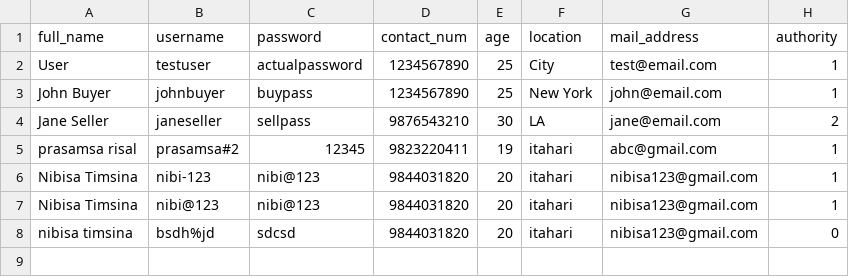
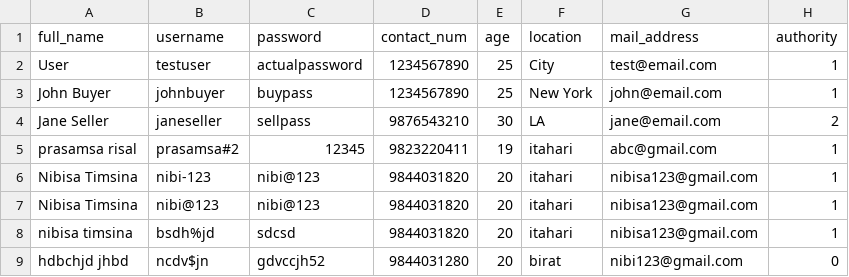
Before and after one commit to Project-Sales-Inventory-System/Sales-Inventory-Project, a CSV file: users.csv, drawn as a sheet.

```diff
--- a/users.csv
+++ b/users.csv
@@ -7,2 +7,3 @@ Nibisa Timsina,nibi-123,nibi@123,9844031820,20,itahari,nibisa123@gmail.com,1
 Nibisa Timsina,nibi@123,nibi@123,9844031820,20,itahari,nibisa123@gmail.com,1
-nibisa timsina,bsdh%jd,sdcsd,9844031820,20,itahari,nibisa123@gmail.com,0
+nibisa timsina,bsdh%jd,sdcsd,9844031820,20,itahari,nibisa123@gmail.com,1
+hdbchjd jhbd, ncdv$jn,gdvccjh52,9844031280,20,birat,nibi123@gmail.com,0
```
Also changed, not shown: 4 other files.
